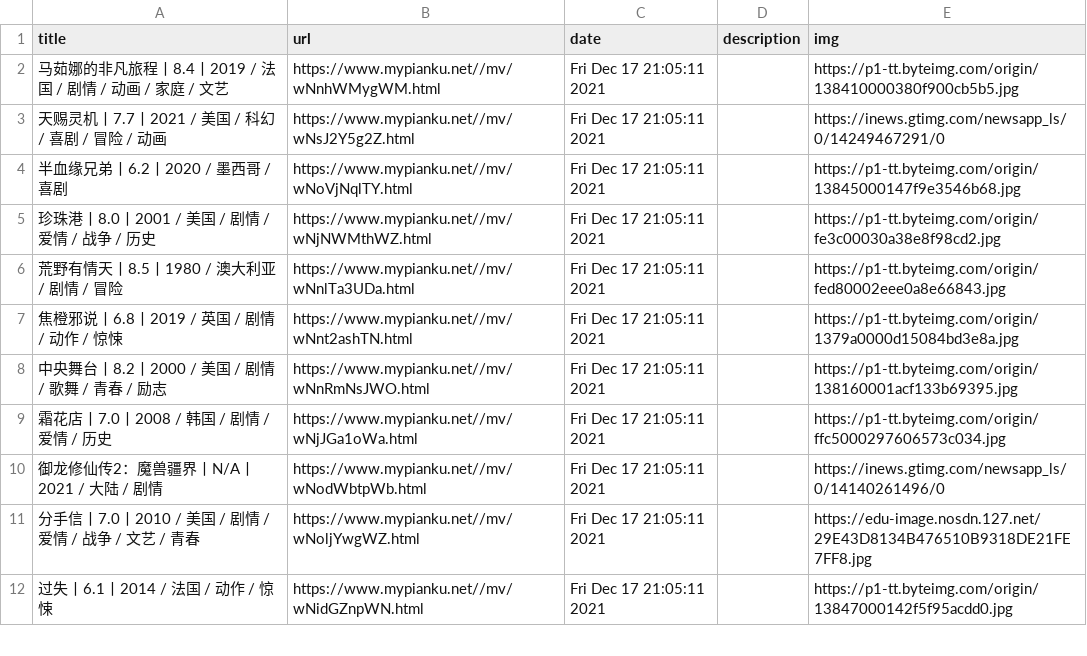
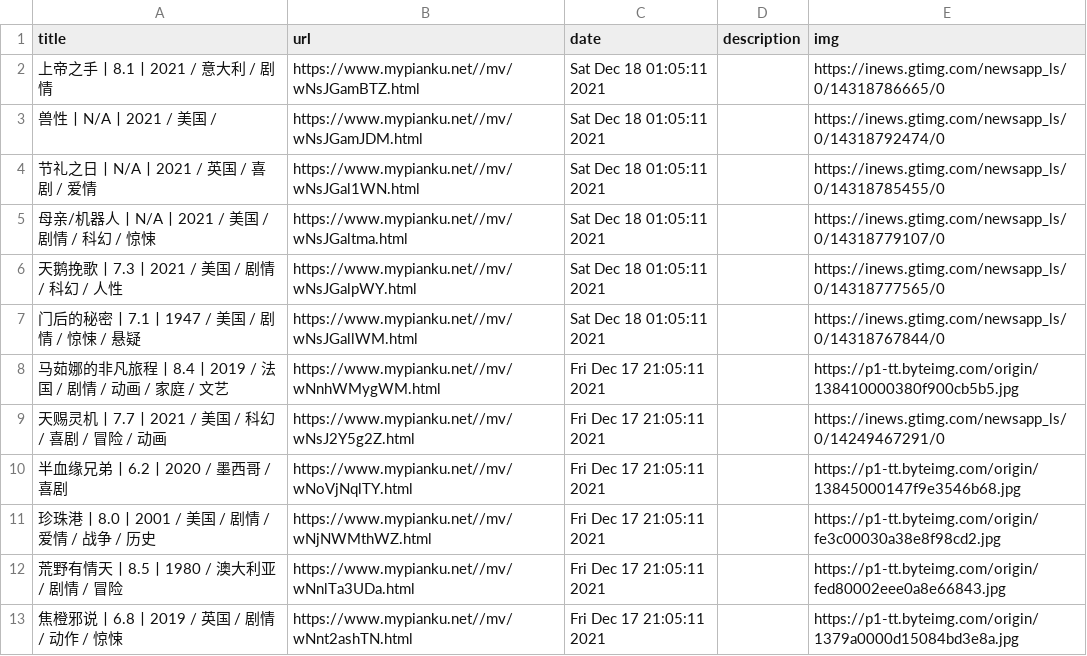
Before and after one commit to c-chen0902/rss, a CSV file: pianku_movies.csv, drawn as a sheet; only a part is shown; the shorter side is filled out with more unchanged rows; the diff names each change by its address in the sheet, - before the commit and + after, or states it on an @@ line.

```diff
--- a/pianku_movies.csv
+++ b/pianku_movies.csv
+row 2: 上帝之手丨8.1丨2021 / 意大利 / 剧情 | https://www.mypianku.net//mv/wNsJGamBTZ.html | Sat Dec 18 01:05:11 2021 |  | https://inews.gtimg.com/newsapp_ls/0/14318786665/0
+row 3: 兽性丨N/A丨2021 / 美国 / | https://www.mypianku.net//mv/wNsJGamJDM.html | Sat Dec 18 01:05:11 2021 |  | https://inews.gtimg.com/newsapp_ls/0/14318792474/0
+row 4: 节礼之日丨N/A丨2021 / 英国 / 喜剧 / 爱情 | https://www.mypianku.net//mv/wNsJGal1WN.html | Sat Dec 18 01:05:11 2021 |  | https://inews.gtimg.com/newsapp_ls/0/14318785455/0
+row 5: 母亲/机器人丨N/A丨2021 / 美国 / 剧情 / 科幻 / 惊悚 | https://www.mypianku.net//mv/wNsJGaltma.html | Sat Dec 18 01:05:11 2021 |  | https://inews.gtimg.com/newsapp_ls/0/14318779107/0
+row 6: 天鹅挽歌丨7.3丨2021 / 美国 / 剧情 / 科幻 / 人性 | https://www.mypianku.net//mv/wNsJGalpWY.html | Sat Dec 18 01:05:11 2021 |  | https://inews.gtimg.com/newsapp_ls/0/14318777565/0
+row 7: 门后的秘密丨7.1丨1947 / 美国 / 剧情 / 惊悚 / 悬疑 | https://www.mypianku.net//mv/wNsJGallWM.html | Sat Dec 18 01:05:11 2021 |  | https://inews.gtimg.com/newsapp_ls/0/14318767844/0
```
Also changed, not shown: it之家win11资讯.csv, it之家游戏快报.csv, 29 other files.
